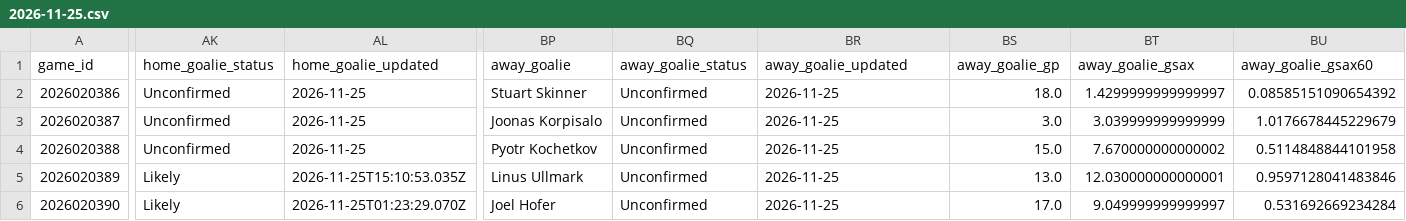
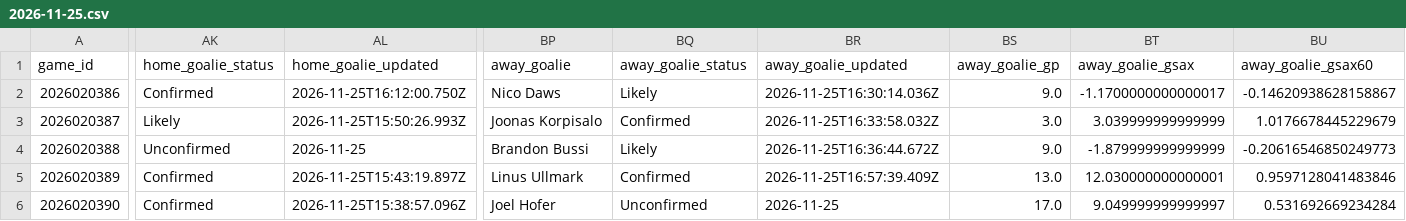
Before and after one commit to qtc8m722n9-dot/nhl-bettings-pipeline, a CSV file: data/slates/2026-11-25.csv, drawn as a sheet; only a part is shown, gaps mark what is left out; the diff covers the shown part only; the diff names each change by its address in the sheet, - before the commit and + after, or states it on an @@ line.

```diff
--- a/data/slates/2026-11-25.csv
+++ b/data/slates/2026-11-25.csv
-AK2 (home_goalie_status): Unconfirmed
+AK2 (home_goalie_status): Confirmed
-AL2 (home_goalie_updated): 2026-11-25
+AL2 (home_goalie_updated): 2026-11-25T16:12:00.750Z
-BP2 (away_goalie): Stuart Skinner
+BP2 (away_goalie): Nico Daws
-BQ2 (away_goalie_status): Unconfirmed
+BQ2 (away_goalie_status): Likely
-BR2 (away_goalie_updated): 2026-11-25
+BR2 (away_goalie_updated): 2026-11-25T16:30:14.036Z
-BS2 (away_goalie_gp): 18.0
+BS2 (away_goalie_gp): 9.0
-BT2 (away_goalie_gsax): 1.4299999999999997
+BT2 (away_goalie_gsax): -1.1700000000000017
-BU2 (away_goalie_gsax60): 0.08585151090654392
+BU2 (away_goalie_gsax60): -0.14620938628158867
-AK3 (home_goalie_status): Unconfirmed
+AK3 (home_goalie_status): Likely
-AL3 (home_goalie_updated): 2026-11-25
+AL3 (home_goalie_updated): 2026-11-25T15:50:26.993Z
-BQ3 (away_goalie_status): Unconfirmed
+BQ3 (away_goalie_status): Confirmed
-BR3 (away_goalie_updated): 2026-11-25
+BR3 (away_goalie_updated): 2026-11-25T16:33:58.032Z
-BP4 (away_goalie): Pyotr Kochetkov
+BP4 (away_goalie): Brandon Bussi
-BQ4 (away_goalie_status): Unconfirmed
+BQ4 (away_goalie_status): Likely
-BR4 (away_goalie_updated): 2026-11-25
+BR4 (away_goalie_updated): 2026-11-25T16:36:44.672Z
-BS4 (away_goalie_gp): 15.0
+BS4 (away_goalie_gp): 9.0
-BT4 (away_goalie_gsax): 7.670000000000002
+BT4 (away_goalie_gsax): -1.879999999999999
-BU4 (away_goalie_gsax60): 0.5114848844101958
+BU4 (away_goalie_gsax60): -0.20616546850249773
-AK5:AK6 (home_goalie_status): Likely
+AK5:AK6 (home_goalie_status): Confirmed
-AL5 (home_goalie_updated): 2026-11-25T15:10:53.035Z
+AL5 (home_goalie_updated): 2026-11-25T15:43:19.897Z
-BQ5 (away_goalie_status): Unconfirmed
+BQ5 (away_goalie_status): Confirmed
-BR5 (away_goalie_updated): 2026-11-25
+BR5 (away_goalie_updated): 2026-11-25T16:57:39.409Z
-AL6 (home_goalie_updated): 2026-11-25T01:23:29.070Z
+AL6 (home_goalie_updated): 2026-11-25T15:38:57.096Z
```
Also changed, not shown: 39 edited cells elsewhere in this file, data/raw/2026-11-25/df_lines.csv, data/raw/2026-11-25/injuries.csv, 6 other files.
